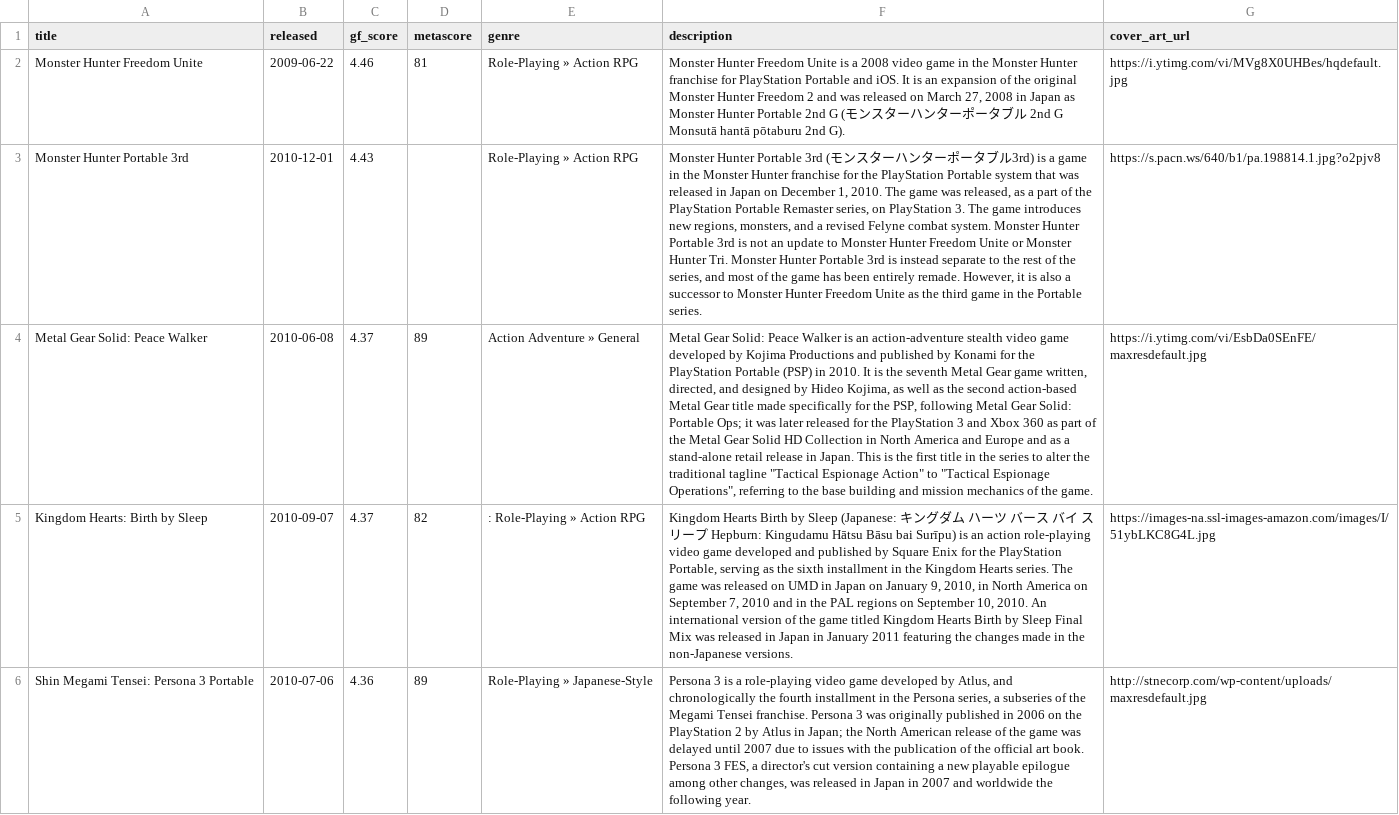
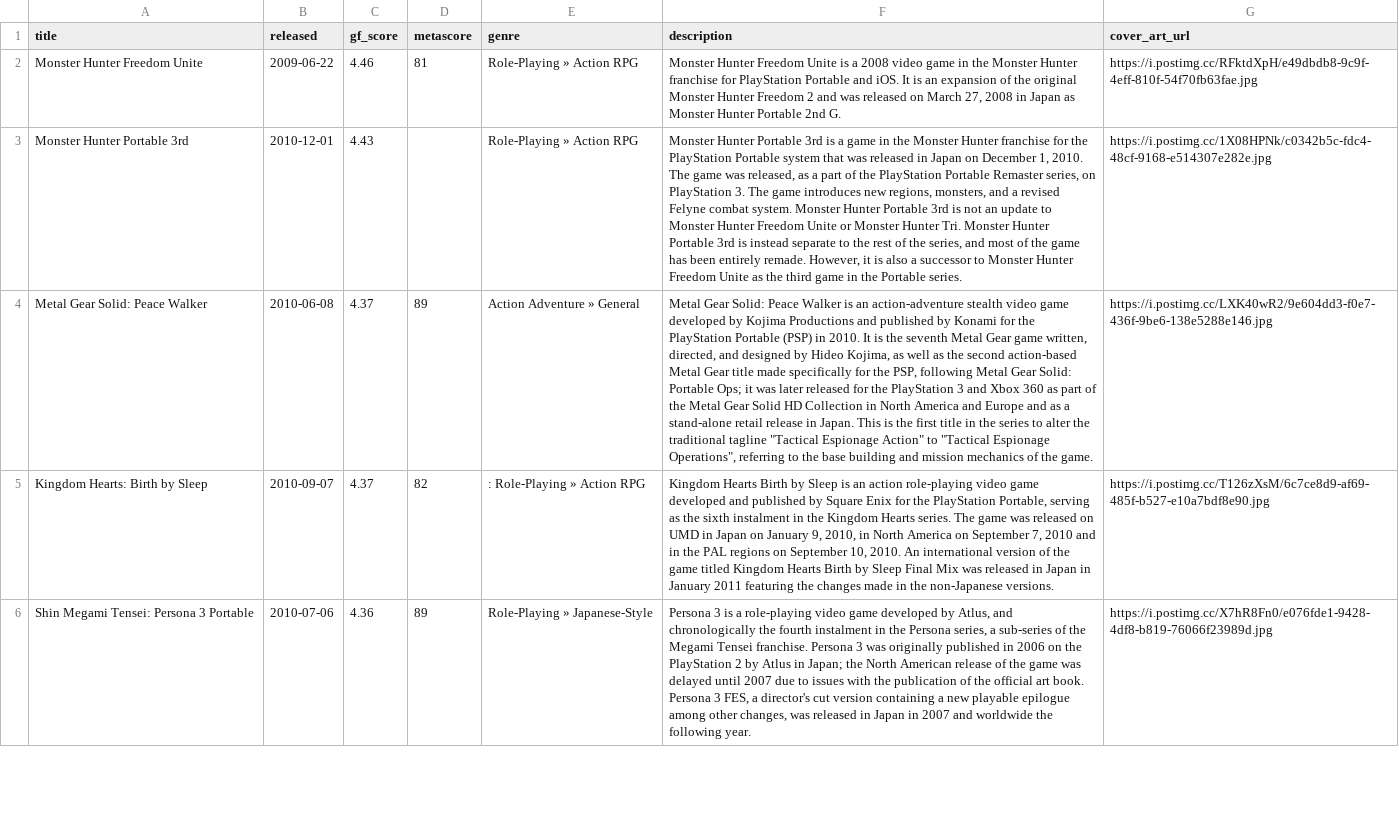
Before and after one commit to karlforshaw/opengamedb, a CSV file: playstation_portable.csv, drawn as a sheet; only a part is shown; the diff covers the shown part only; the diff names each change by its address in the sheet, - before the commit and + after, or states it on an @@ line.

Commit message:
Fixed up the top 30 psp
Signed-off-by: Karl Forshaw <karlforshaw@gmail.com>

```diff
--- a/playstation_portable.csv
+++ b/playstation_portable.csv
-F2 (description): …Portable 2nd G (モンスターハンターポータブル 2nd G Monsutā hantā pōtaburu 2nd G).
+F2 (description): …Portable 2nd G.
-G2 (cover_art_url): https://i.ytimg.com/vi/MVg8X0UHBes/hqdefault.jpg
+G2 (cover_art_url): https://i.postimg.cc/RFktdXpH/e49dbdb8-9c9f-4eff-810f-54f70fb63fae.jpg
-F3 (description): …Portable 3rd (モンスターハンターポータブル3rd) is a…
+F3 (description): …Portable 3rd is a…
-G3 (cover_art_url): https://s.pacn.ws/640/b1/pa.198814.1.jpg?o2pjv8
+G3 (cover_art_url): https://i.postimg.cc/1X08HPNk/c0342b5c-fdc4-48cf-9168-e514307e282e.jpg
-G4 (cover_art_url): https://i.ytimg.com/vi/EsbDa0SEnFE/maxresdefault.jpg
+G4 (cover_art_url): https://i.postimg.cc/LXK40wR2/9e604dd3-f0e7-436f-9be6-138e5288e146.jpg
-F5 (description): …by Sleep (Japanese: キングダム ハーツ バース バイ スリープ Hepburn: Kingudamu Hātsu Bāsu bai Surīpu) is an action role-playing video game developed and published by Square Enix for the PlayStation Portable, serving as the sixth installment in the…
+F5 (description): …by Sleep is an action role-playing video game developed and published by Square Enix for the PlayStation Portable, serving as the sixth instalment in the…
-G5 (cover_art_url): https://images-na.ssl-images-amazon.com/images/I/51ybLKC8G4L.jpg
+G5 (cover_art_url): https://i.postimg.cc/T126zXsM/6c7ce8d9-af69-485f-b527-e10a7bdf8e90.jpg
-F6 (description): …the fourth installment in the Persona series, a subseries of the…
+F6 (description): …the fourth instalment in the Persona series, a sub-series of the…
-G6 (cover_art_url): http://stnecorp.com/wp-content/uploads/maxresdefault.jpg
+G6 (cover_art_url): https://i.postimg.cc/X7hR8Fn0/e076fde1-9428-4df8-b819-76066f23989d.jpg
```
Also changed, not shown: 36 edited cells elsewhere in this file.
